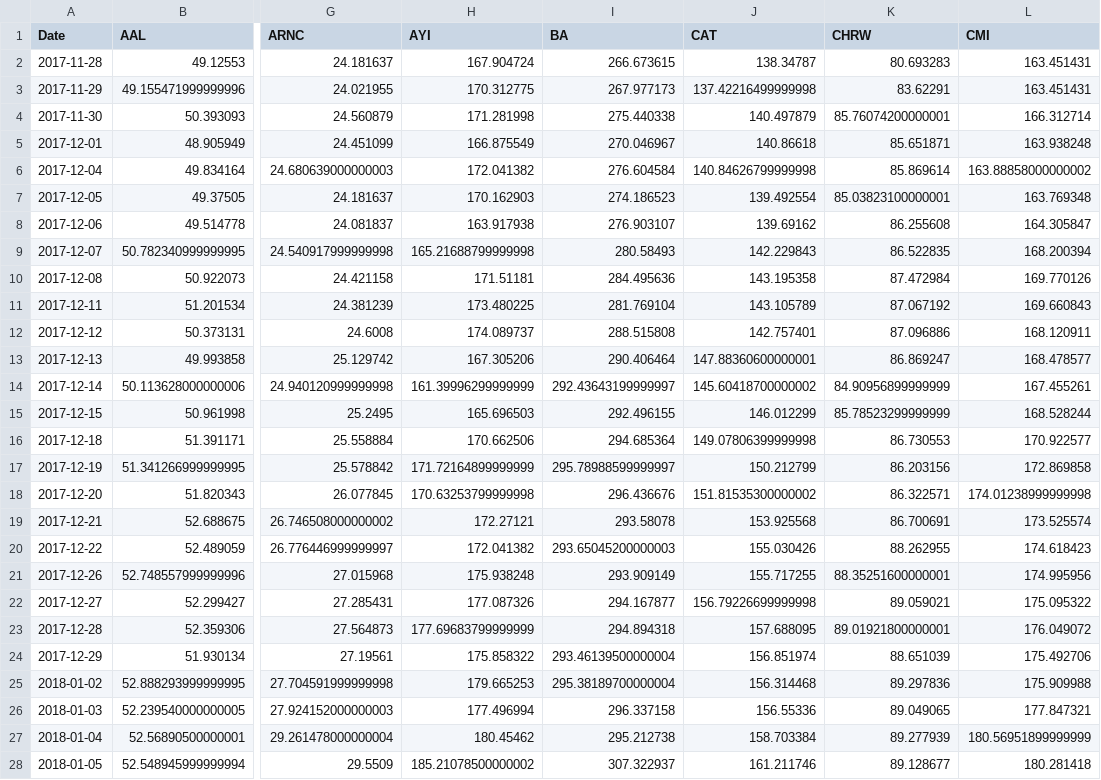
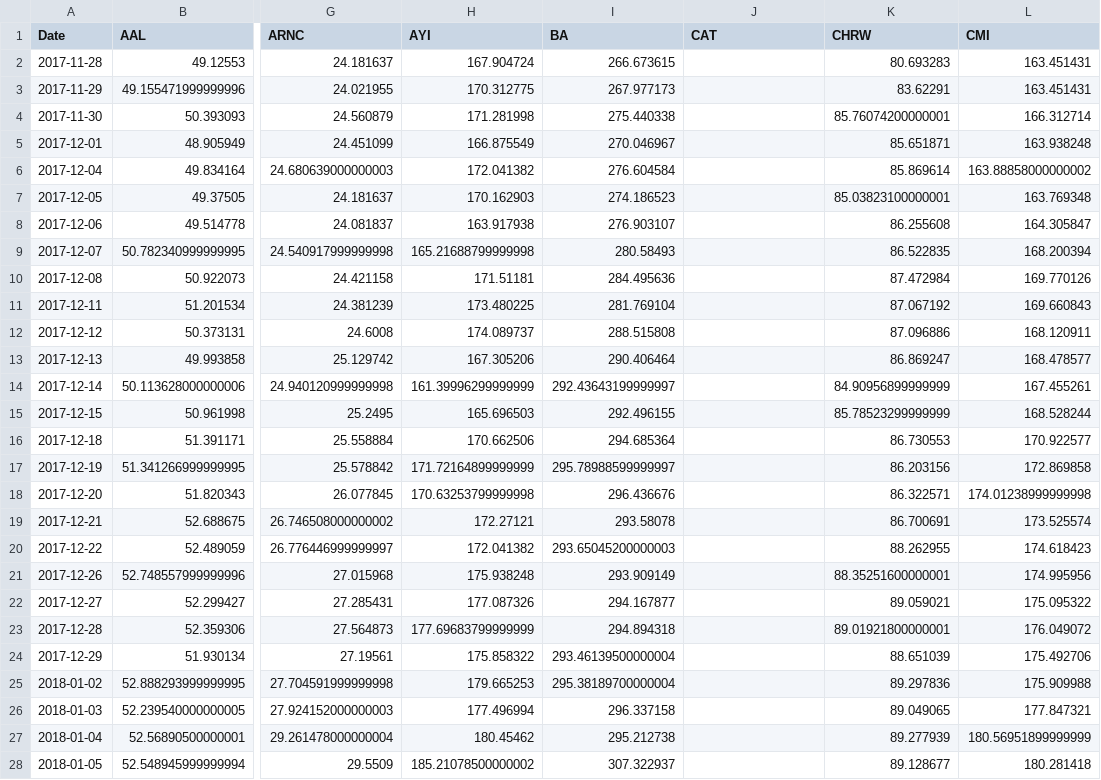
Before and after one commit to Yeess/quantum, a CSV file: pricing/SPY/xli-hold-pricing.csv, drawn as a sheet; only a part is shown, gaps mark what is left out; the diff covers the shown part only; the diff names each change by its address in the sheet, - before the commit and + after, or states it on an @@ line.

```diff
--- a/pricing/SPY/xli-hold-pricing.csv
+++ b/pricing/SPY/xli-hold-pricing.csv
-J2 (CAT): 138.34787
+J2 (CAT): (empty)
-J3 (CAT): 137.42216499999998
+J3 (CAT): (empty)
-J4 (CAT): 140.497879
+J4 (CAT): (empty)
-J5 (CAT): 140.86618
+J5 (CAT): (empty)
-J6 (CAT): 140.84626799999998
+J6 (CAT): (empty)
-J7 (CAT): 139.492554
+J7 (CAT): (empty)
-J8 (CAT): 139.69162
+J8 (CAT): (empty)
-J9 (CAT): 142.229843
+J9 (CAT): (empty)
-J10 (CAT): 143.195358
+J10 (CAT): (empty)
-J11 (CAT): 143.105789
+J11 (CAT): (empty)
-J12 (CAT): 142.757401
+J12 (CAT): (empty)
-J13 (CAT): 147.88360600000001
+J13 (CAT): (empty)
-J14 (CAT): 145.60418700000002
+J14 (CAT): (empty)
-J15 (CAT): 146.012299
+J15 (CAT): (empty)
-J16 (CAT): 149.07806399999998
+J16 (CAT): (empty)
-J17 (CAT): 150.212799
+J17 (CAT): (empty)
-J18 (CAT): 151.81535300000002
+J18 (CAT): (empty)
-J19 (CAT): 153.925568
+J19 (CAT): (empty)
-J20 (CAT): 155.030426
+J20 (CAT): (empty)
-J21 (CAT): 155.717255
+J21 (CAT): (empty)
-J22 (CAT): 156.79226699999998
+J22 (CAT): (empty)
-J23 (CAT): 157.688095
+J23 (CAT): (empty)
-J24 (CAT): 156.851974
+J24 (CAT): (empty)
-J25 (CAT): 156.314468
+J25 (CAT): (empty)
-J26 (CAT): 156.55336
+J26 (CAT): (empty)
-J27 (CAT): 158.703384
+J27 (CAT): (empty)
-J28 (CAT): 161.211746
+J28 (CAT): (empty)
```
Also changed, not shown: 42 edited cells elsewhere in this file, pricing/SPY/xlb-hold-pricing.csv, pricing/SPY/xle-hold-pricing.csv, 16 other files.
